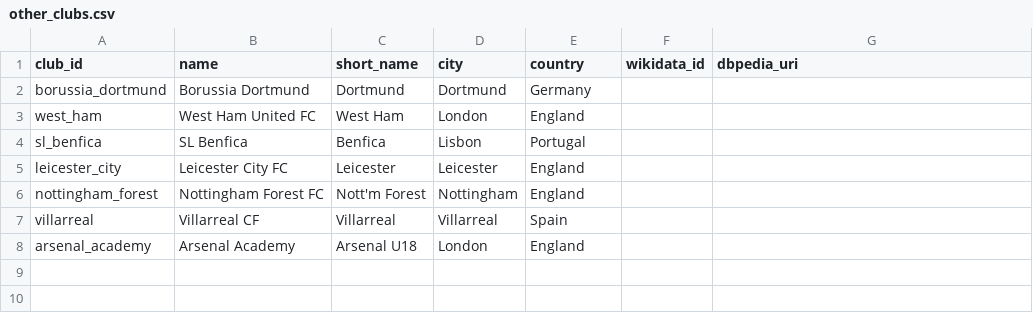
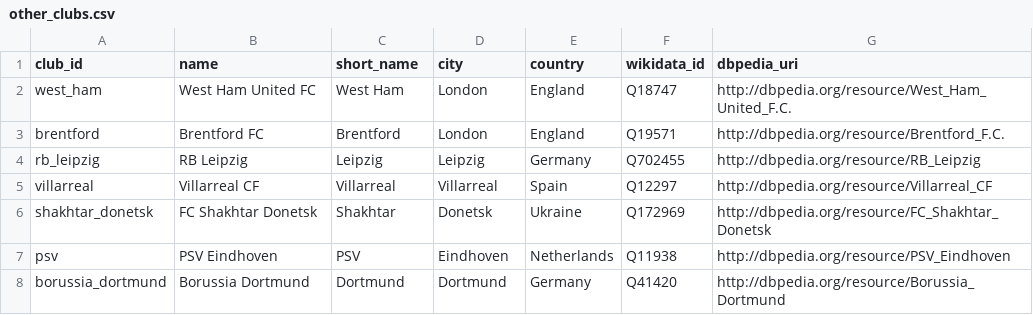
Before and after one commit to anhhq01/HUST_semantic_web, a CSV file: data/raw/other_clubs.csv, drawn as a sheet.

```diff
--- a/data/raw/other_clubs.csv
+++ b/data/raw/other_clubs.csv
@@ -1,8 +1,8 @@
 club_id,name,short_name,city,country,wikidata_id,dbpedia_uri
-borussia_dortmund,Borussia Dortmund,Dortmund,Dortmund,Germany,,
-west_ham,West Ham United FC,West Ham,London,England,,
-sl_benfica,SL Benfica,Benfica,Lisbon,Portugal,,
-leicester_city,Leicester City FC,Leicester,Leicester,England,,
-nottingham_forest,Nottingham Forest FC,Nott'm Forest,Nottingham,England,,
-villarreal,Villarreal CF,Villarreal,Villarreal,Spain,,
-arsenal_academy,Arsenal Academy,Arsenal U18,London,England,,
+west_ham,West Ham United FC,West Ham,London,England,Q18747,http://dbpedia.org/resource/West_Ham_United_F.C.
+brentford,Brentford FC,Brentford,London,England,Q19571,http://dbpedia.org/resource/Brentford_F.C.
+rb_leipzig,RB Leipzig,Leipzig,Leipzig,Germany,Q702455,http://dbpedia.org/resource/RB_Leipzig
+villarreal,Villarreal CF,Villarreal,Villarreal,Spain,Q12297,http://dbpedia.org/resource/Villarreal_CF
+shakhtar_donetsk,FC Shakhtar Donetsk,Shakhtar,Donetsk,Ukraine,Q172969,http://dbpedia.org/resource/FC_Shakhtar_Donetsk
+psv,PSV Eindhoven,PSV,Eindhoven,Netherlands,Q11938,http://dbpedia.org/resource/PSV_Eindhoven
+borussia_dortmund,Borussia Dortmund,Dortmund,Dortmund,Germany,Q41420,http://dbpedia.org/resource/Borussia_Dortmund
```
Also changed, not shown: data/raw/cities.csv, data/raw/goals.csv, 19 other files.
